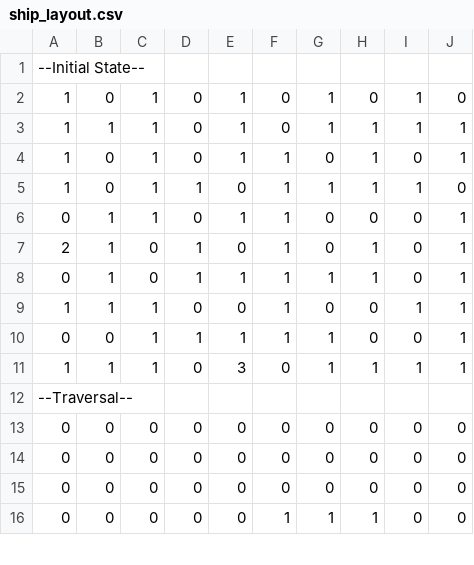
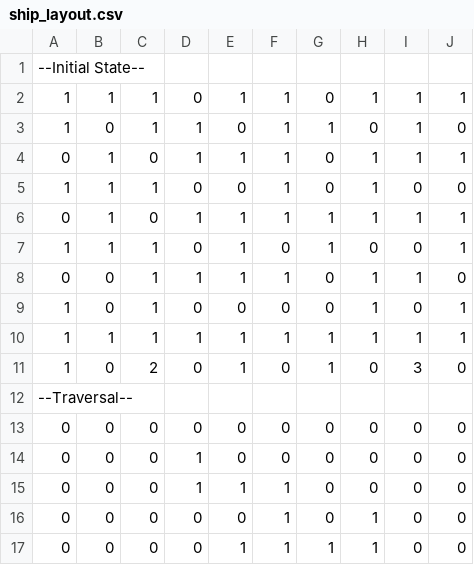
Before and after one commit to DylanPina/CS-440-Project-2, a CSV file: code/output/ship_layout.csv, drawn as a sheet; only a part is shown; the diff covers the shown part only.

```diff
--- a/code/output/ship_layout.csv
+++ b/code/output/ship_layout.csv
@@ -1,16 +1,17 @@
 --Initial State--
-1, 0, 1, 0, 1, 0, 1, 0, 1, 0
-1, 1, 1, 0, 1, 0, 1, 1, 1, 1
-1, 0, 1, 0, 1, 1, 0, 1, 0, 1
-1, 0, 1, 1, 0, 1, 1, 1, 1, 0
-0, 1, 1, 0, 1, 1, 0, 0, 0, 1
-2, 1, 0, 1, 0, 1, 0, 1, 0, 1
-0, 1, 0, 1, 1, 1, 1, 1, 0, 1
-1, 1, 1, 0, 0, 1, 0, 0, 1, 1
-0, 0, 1, 1, 1, 1, 1, 0, 0, 1
-1, 1, 1, 0, 3, 0, 1, 1, 1, 1
+1, 1, 1, 0, 1, 1, 0, 1, 1, 1
+1, 0, 1, 1, 0, 1, 1, 0, 1, 0
+0, 1, 0, 1, 1, 1, 0, 1, 1, 1
+1, 1, 1, 0, 0, 1, 0, 1, 0, 0
+0, 1, 0, 1, 1, 1, 1, 1, 1, 1
+1, 1, 1, 0, 1, 0, 1, 0, 0, 1
+0, 0, 1, 1, 1, 1, 0, 1, 1, 0
+1, 0, 1, 0, 0, 0, 0, 1, 0, 1
+1, 1, 1, 1, 1, 1, 1, 1, 1, 1
+1, 0, 2, 0, 1, 0, 1, 0, 3, 0
 --Traversal--
 0, 0, 0, 0, 0, 0, 0, 0, 0, 0
-0, 0, 0, 0, 0, 0, 0, 0, 0, 0
-0, 0, 0, 0, 0, 0, 0, 0, 0, 0
-0, 0, 0, 0, 0, 1, 1, 1, 0, 0
+0, 0, 0, 1, 0, 0, 0, 0, 0, 0
+0, 0, 0, 1, 1, 1, 0, 0, 0, 0
+0, 0, 0, 0, 0, 1, 0, 1, 0, 0
+0, 0, 0, 0, 1, 1, 1, 1, 0, 0
```
Also changed, not shown: 1 removed row and 17 edited cells elsewhere in this file, 9 other files.
